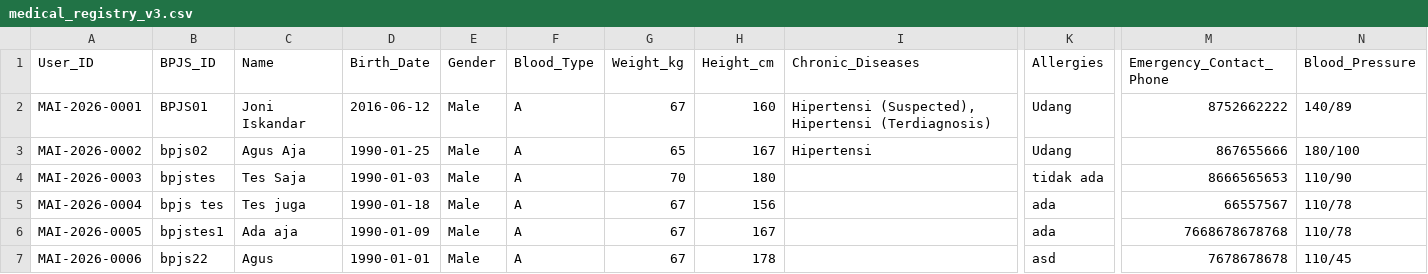
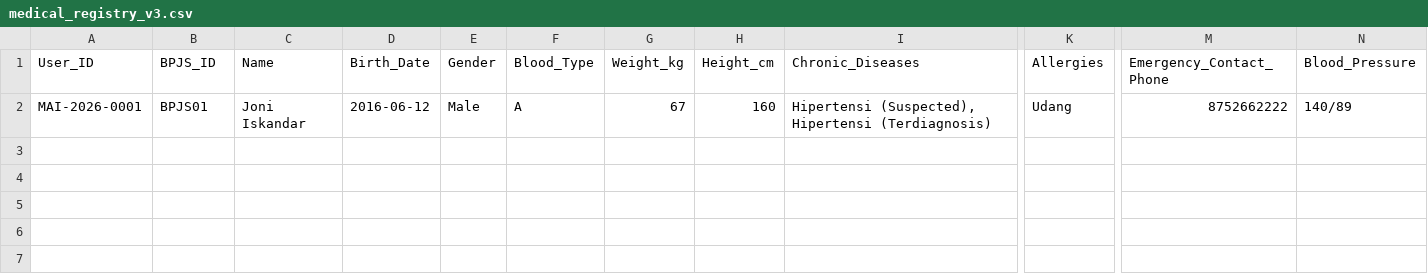
Before and after one commit to angga-afw/qr_nlp7, a CSV file: medical_registry_v3.csv, drawn as a sheet; only a part is shown, gaps mark what is left out; rows hold the shown columns only; the diff names each change by its address in the sheet, - before the commit and + after, or states it on an @@ line.

```diff
--- a/medical_registry_v3.csv
+++ b/medical_registry_v3.csv
-row 3: MAI-2026-0002 | bpjs02 | Agus Aja | 1990-01-25 | Male | A | 65 | 167 | Hipertensi | Udang | 867655666 | 180/100
-row 4: MAI-2026-0003 | bpjstes | Tes Saja | 1990-01-03 | Male | A | 70 | 180 |  | tidak ada | 8666565653 | 110/90
-row 5: MAI-2026-0004 | bpjs tes | Tes juga | 1990-01-18 | Male | A | 67 | 156 |  | ada | 66557567 | 110/78
-row 6: MAI-2026-0005 | bpjstes1 | Ada aja | 1990-01-09 | Male | A | 67 | 167 |  | ada | 7668678678768 | 110/78
-row 7: MAI-2026-0006 | bpjs22 | Agus | 1990-01-01 | Male | A | 67 | 178 |  | asd | 7678678678 | 110/45
```
Also changed, not shown: 1 other file.
